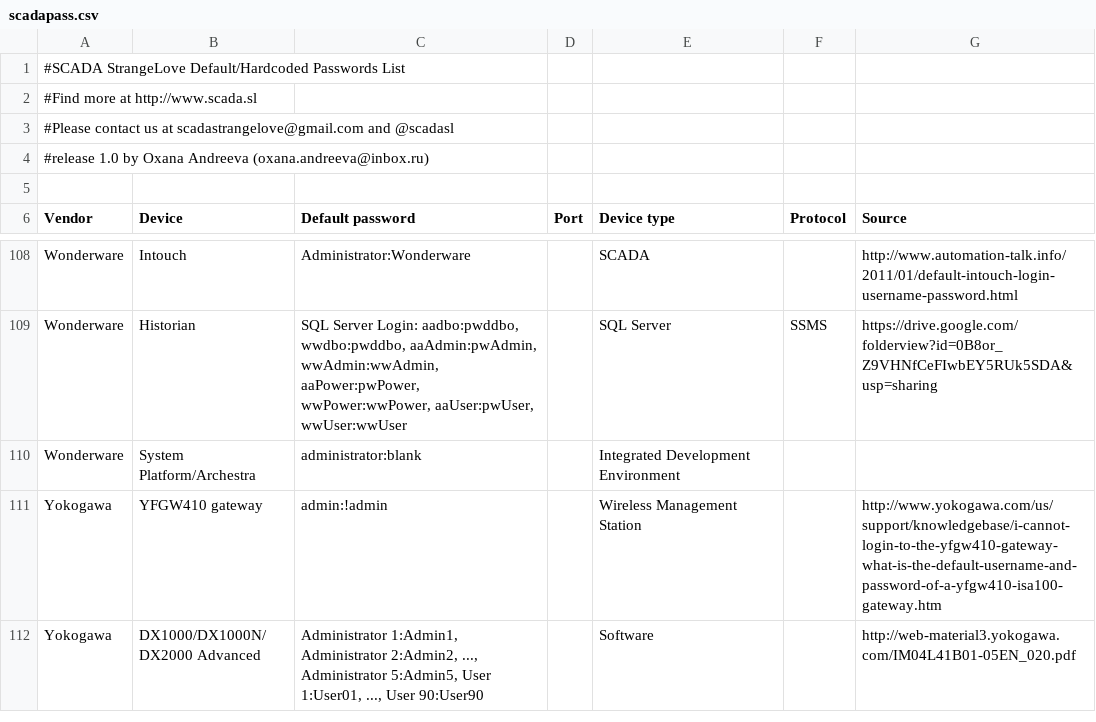
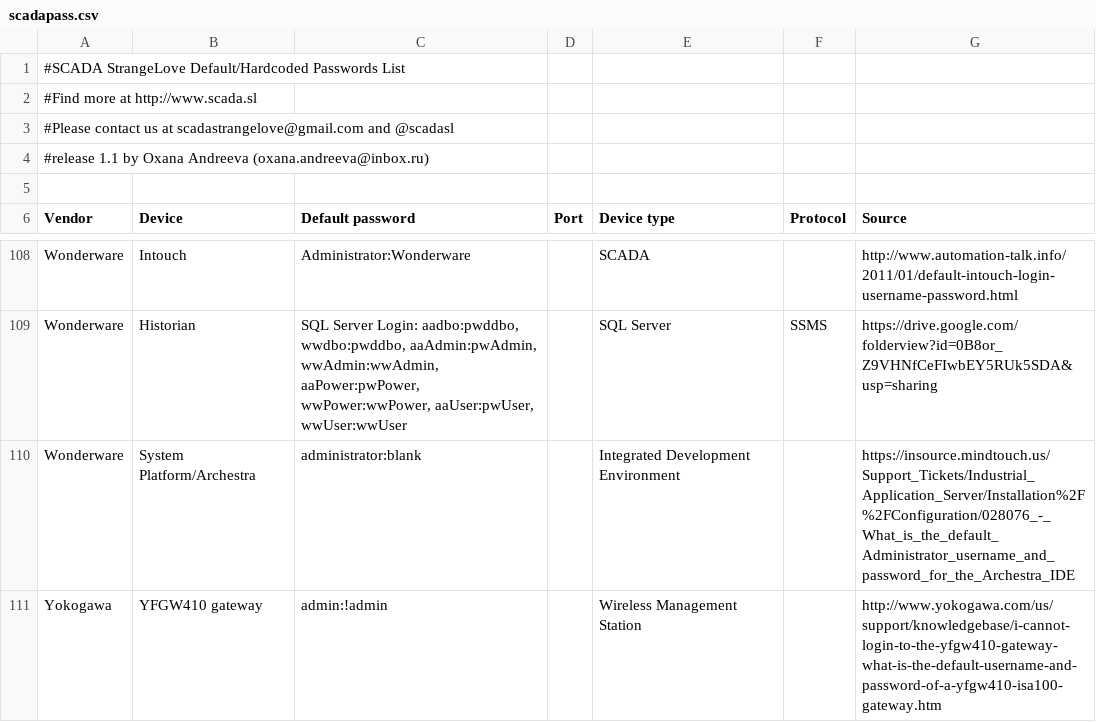
Before and after one commit to scadastrangelove/SCADAPASS, a CSV file: scadapass.csv, drawn as a sheet; only a part is shown, gaps mark what is left out; the shorter side is filled out with more unchanged rows.

Commit message:
reference for Wonderware Archestra, bump version to match README

```diff
--- a/scadapass.csv
+++ b/scadapass.csv
@@ -3,3 +3,3 @@
 #Please contact us at scadastrangelove@gmail.com and @scadasl,,,,,,
-#release 1.0 by Oxana Andreeva (oxana.andreeva@inbox.ru),,,,,,
+#release 1.1 by Oxana Andreeva (oxana.andreeva@inbox.ru),,,,,,
 ,,,,,,
@@ -109,3 +109,3 @@ Wonderware,Intouch,Administrator:Wonderware,,SCADA,,http://www.automation-talk.i
 Wonderware,Historian,"SQL Server Login: aadbo:pwddbo, wwdbo:pwddbo, aaAdmin:pwAdmin, wwAdmin:wwAdmin, aaPower:pwPower, wwPower:wwPower, aaUser:pwUser, wwUser:wwUser",,SQL Server,SSMS,https://drive.google.com/folderview?id=0B8or_Z9VHNfCeFIwbEY5RUk5SDA&usp=sharing
-Wonderware,System Platform/Archestra,administrator:blank,,Integrated Development Environment,,
+Wonderware,System Platform/Archestra,administrator:blank,,Integrated Development Environment,,https://insource.mindtouch.us/Support_Tickets/Industrial_Application_Server/Installation%2F%2FConfiguration/028076_-_What_is_the_default_Administrator_username_and_password_for_the_Archestra_IDE
 Yokogawa,YFGW410 gateway,admin:!admin,,Wireless Management Station,,http://www.yokogawa.com/us/support/knowledgebase/i-cannot-login-to-the-yfgw410-gateway-what-is-the-default-username-and-password-of-a-yfgw410-isa100-gateway.htm
```
